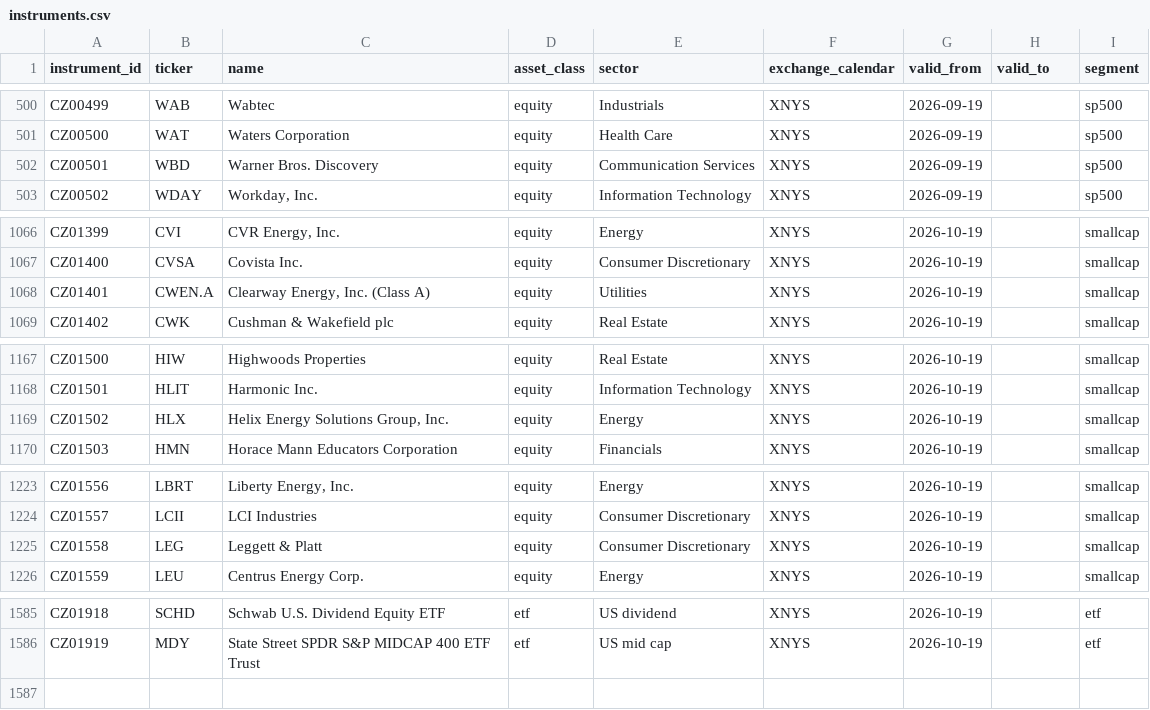
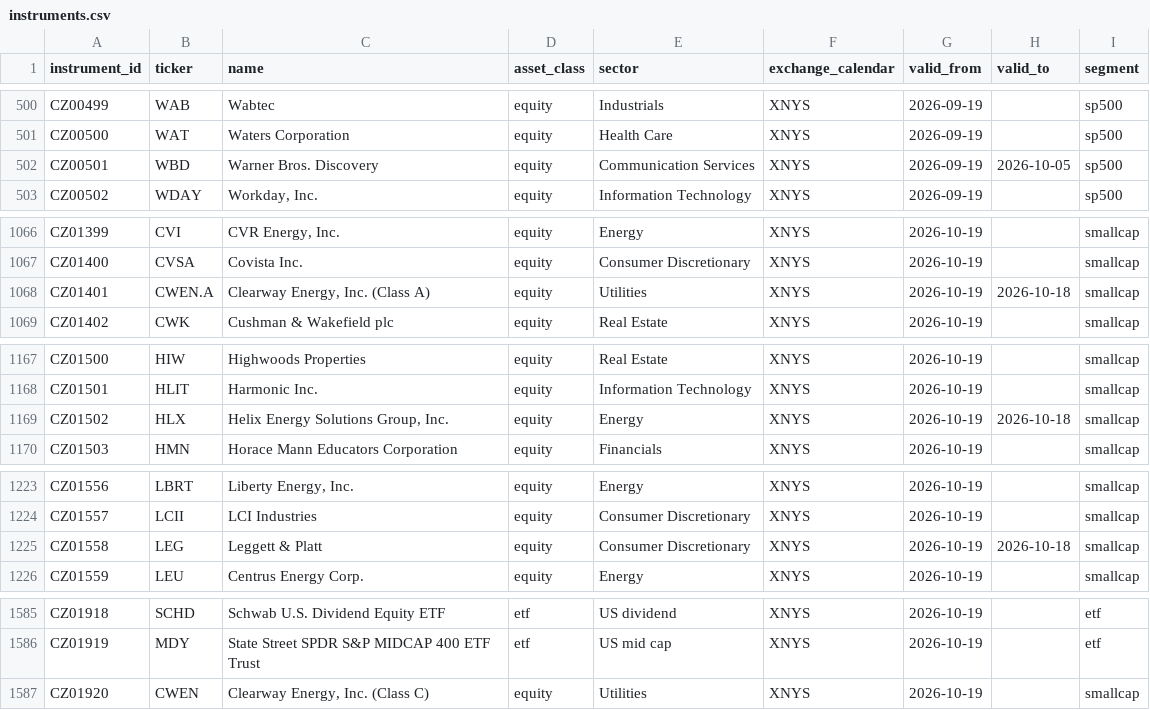
Before and after one commit to szabozsigi11-arch/calyze-data, a CSV file: pipeline/universe/instruments.csv, drawn as a sheet; only a part is shown, gaps mark what is left out; the diff covers the shown part only.

```diff
--- a/pipeline/universe/instruments.csv
+++ b/pipeline/universe/instruments.csv
@@ -501,3 +501,3 @@ CZ00499,WAB,Wabtec,equity,Industrials,XNYS,2026-09-19,,sp500
 CZ00500,WAT,Waters Corporation,equity,Health Care,XNYS,2026-09-19,,sp500
-CZ00501,WBD,Warner Bros. Discovery,equity,Communication Services,XNYS,2026-09-19,,sp500
+CZ00501,WBD,Warner Bros. Discovery,equity,Communication Services,XNYS,2026-09-19,2026-10-05,sp500
 CZ00502,WDAY,"Workday, Inc.",equity,Information Technology,XNYS,2026-09-19,,sp500
@@ -1067,3 +1067,3 @@ CZ01399,CVI,"CVR Energy, Inc.",equity,Energy,XNYS,2026-10-19,,smallcap
 CZ01400,CVSA,Covista Inc.,equity,Consumer Discretionary,XNYS,2026-10-19,,smallcap
-CZ01401,CWEN.A,"Clearway Energy, Inc. (Class A)",equity,Utilities,XNYS,2026-10-19,,smallcap
+CZ01401,CWEN.A,"Clearway Energy, Inc. (Class A)",equity,Utilities,XNYS,2026-10-19,2026-10-18,smallcap
 CZ01402,CWK,Cushman & Wakefield plc,equity,Real Estate,XNYS,2026-10-19,,smallcap
@@ -1168,3 +1168,3 @@ CZ01500,HIW,Highwoods Properties,equity,Real Estate,XNYS,2026-10-19,,smallcap
 CZ01501,HLIT,Harmonic Inc.,equity,Information Technology,XNYS,2026-10-19,,smallcap
-CZ01502,HLX,"Helix Energy Solutions Group, Inc.",equity,Energy,XNYS,2026-10-19,,smallcap
+CZ01502,HLX,"Helix Energy Solutions Group, Inc.",equity,Energy,XNYS,2026-10-19,2026-10-18,smallcap
 CZ01503,HMN,Horace Mann Educators Corporation,equity,Financials,XNYS,2026-10-19,,smallcap
@@ -1224,3 +1224,3 @@ CZ01556,LBRT,"Liberty Energy, Inc.",equity,Energy,XNYS,2026-10-19,,smallcap
 CZ01557,LCII,LCI Industries,equity,Consumer Discretionary,XNYS,2026-10-19,,smallcap
-CZ01558,LEG,Leggett & Platt,equity,Consumer Discretionary,XNYS,2026-10-19,,smallcap
+CZ01558,LEG,Leggett & Platt,equity,Consumer Discretionary,XNYS,2026-10-19,2026-10-18,smallcap
 CZ01559,LEU,Centrus Energy Corp.,equity,Energy,XNYS,2026-10-19,,smallcap
@@ -1586 +1586,2 @@ CZ01918,SCHD,Schwab U.S. Dividend Equity ETF,etf,US dividend,XNYS,2026-10-19,,et
 CZ01919,MDY,State Street SPDR S&P MIDCAP 400 ETF Trust,etf,US mid cap,XNYS,2026-10-19,,etf
+CZ01920,CWEN,"Clearway Energy, Inc. (Class C)",equity,Utilities,XNYS,2026-10-19,,smallcap
```
Also changed, not shown: 1 edited cell elsewhere in this file, 2 other files.
